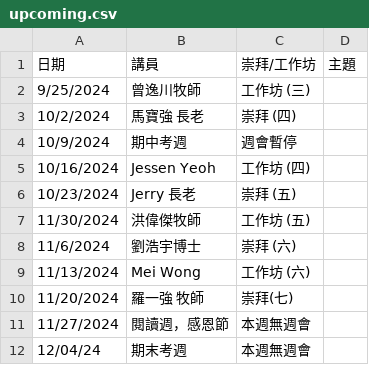
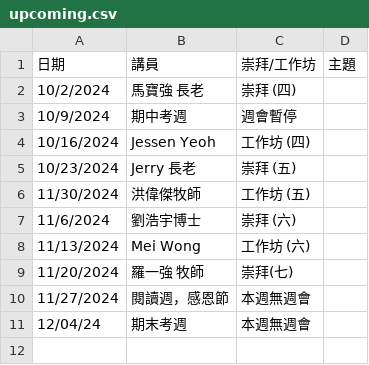
Before and after one commit to cwts-edu/cwts-web, a CSV file: src/data/csv/assembly/upcoming.csv, drawn as a sheet.

```diff
--- a/src/data/csv/assembly/upcoming.csv
+++ b/src/data/csv/assembly/upcoming.csv
@@ -1,3 +1,2 @@
 日期,講員,崇拜/工作坊,主題
-9/25/2024,曾逸川牧師,工作坊 (三),
 10/2/2024,馬寶強 長老,崇拜 (四),
```
Also changed, not shown: src/data/csv/assembly/2024-H2.csv.
